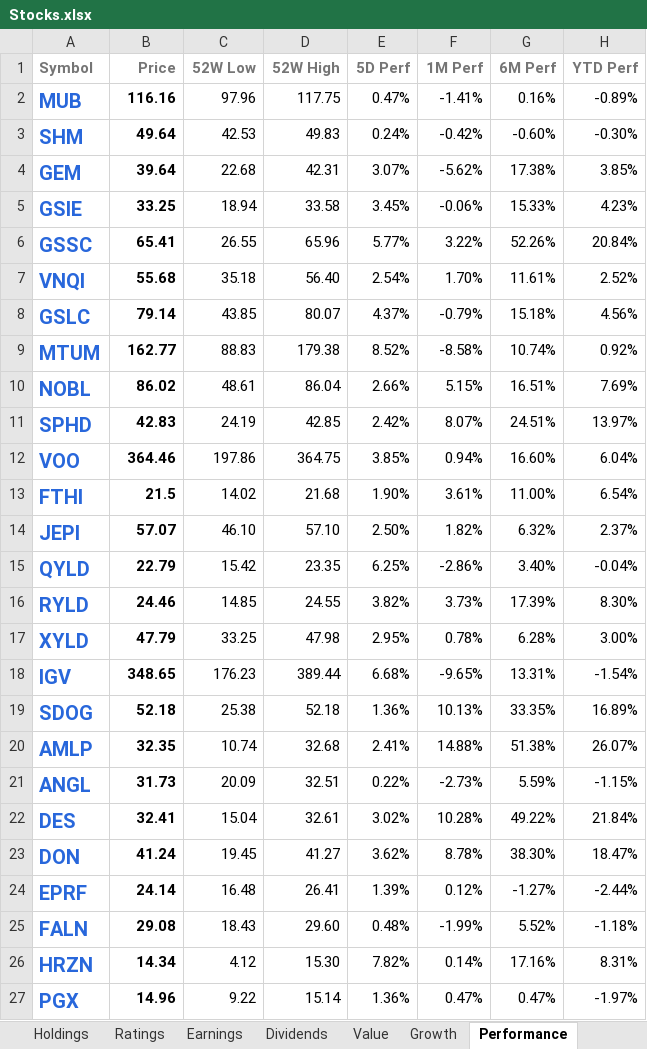
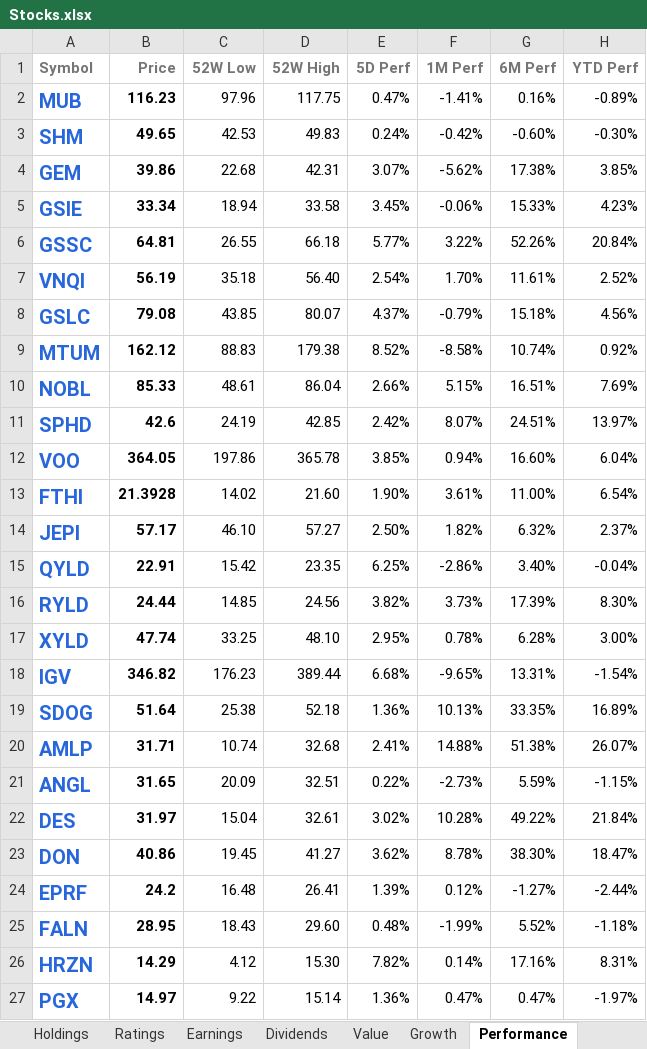
Before and after one commit to mucolon/opt-portfolio, an Excel workbook: data/Stocks.xlsx, sheet Performance, drawn as a sheet; only a part is shown; values as stored, in another font and other column widths than the file's, no borders; conditional formats and table styles not drawn; the diff covers the shown part only; the diff names each change by its address in the sheet, - before the commit and + after, or states it on an @@ line.

```diff
--- a/data/Stocks.xlsx (sheet Performance)
+++ b/data/Stocks.xlsx (sheet Performance)
-B2 (Price): 116.16
+B2 (Price): 116.23
-B3 (Price): 49.64
+B3 (Price): 49.65
-B4 (Price): 39.64
+B4 (Price): 39.86
-B5 (Price): 33.25
+B5 (Price): 33.34
-B6 (Price): 65.41
+B6 (Price): 64.81
-D6 (52W High): 65.96
+D6 (52W High): 66.18
-B7 (Price): 55.68
+B7 (Price): 56.19
-B8 (Price): 79.14
+B8 (Price): 79.08
-B9 (Price): 162.77
+B9 (Price): 162.12
-B10 (Price): 86.02
+B10 (Price): 85.33
-B11 (Price): 42.83
+B11 (Price): 42.6
-B12 (Price): 364.46
+B12 (Price): 364.05
-D12 (52W High): 364.75
+D12 (52W High): 365.78
-B13 (Price): 21.5
+B13 (Price): 21.3928
-D13 (52W High): 21.68
+D13 (52W High): 21.60
-B14 (Price): 57.07
+B14 (Price): 57.17
-D14 (52W High): 57.10
+D14 (52W High): 57.27
-B15 (Price): 22.79
+B15 (Price): 22.91
-B16 (Price): 24.46
+B16 (Price): 24.44
-D16 (52W High): 24.55
+D16 (52W High): 24.56
-B17 (Price): 47.79
+B17 (Price): 47.74
-D17 (52W High): 47.98
+D17 (52W High): 48.10
-B18 (Price): 348.65
+B18 (Price): 346.82
-B19 (Price): 52.18
+B19 (Price): 51.64
-B20 (Price): 32.35
+B20 (Price): 31.71
-B21 (Price): 31.73
+B21 (Price): 31.65
-B22 (Price): 32.41
+B22 (Price): 31.97
-B23 (Price): 41.24
+B23 (Price): 40.86
-B24 (Price): 24.14
+B24 (Price): 24.2
-B25 (Price): 29.08
+B25 (Price): 28.95
-B26 (Price): 14.34
+B26 (Price): 14.29
-B27 (Price): 14.96
+B27 (Price): 14.97
```
Also changed, not shown: 394 edited cells elsewhere in this sheet, sheet Summary, sheet Holdings, sheet Momentum, sheet Earnings, sheet Value, 6 other files.
